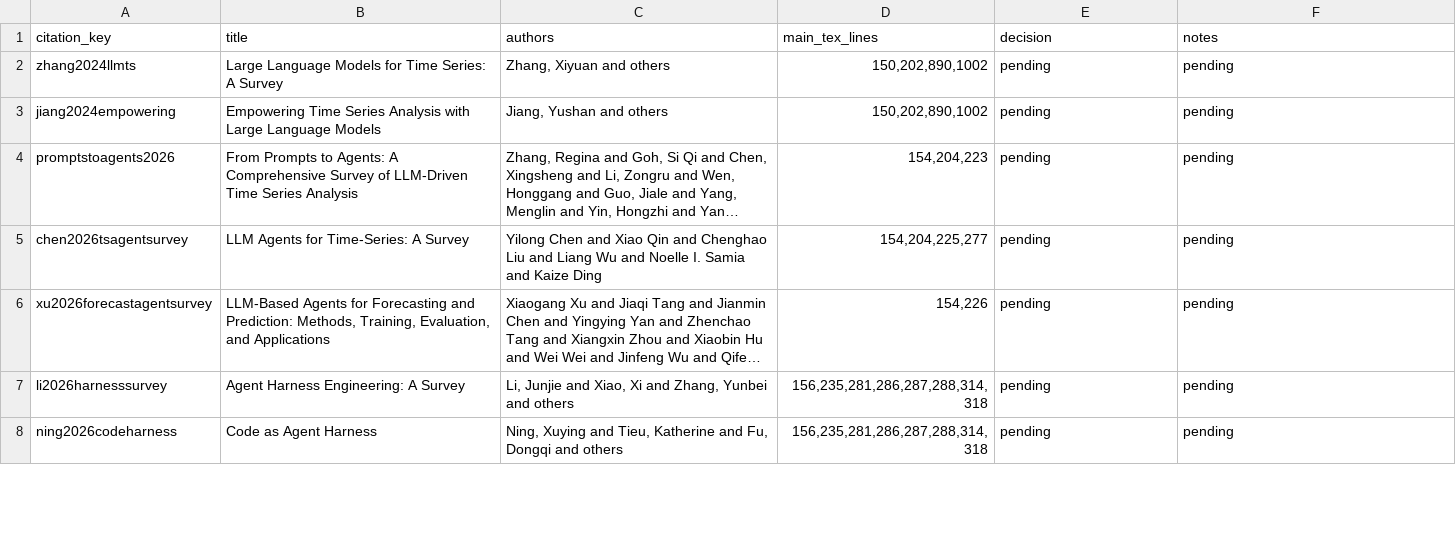
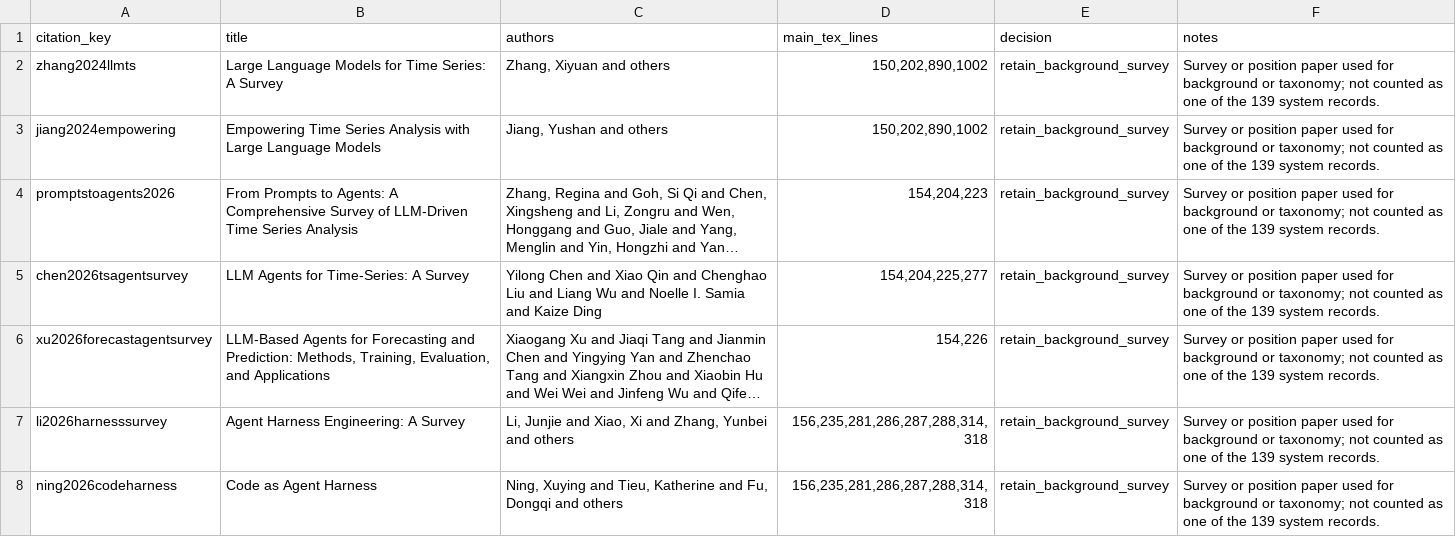
Before and after one commit to Minions-Land/Time-Series-Agents-Survey, a CSV file: references/reports/outside-ledger-audit.csv, drawn as a sheet; only a part is shown; long unchanged cells end in …; the diff covers the shown part only; the diff names each change by its address in the sheet, - before the commit and + after, or states it on an @@ line.

```diff
--- a/references/reports/outside-ledger-audit.csv
+++ b/references/reports/outside-ledger-audit.csv
-E2:E8 (decision): pending
+E2:E8 (decision): retain_background_survey
-F2:F8 (notes): pending
+F2:F8 (notes): Survey or position paper used for background or taxonomy; not counted as one of the 139 system records.
```
Also changed, not shown: 84 edited cells elsewhere in this file.
